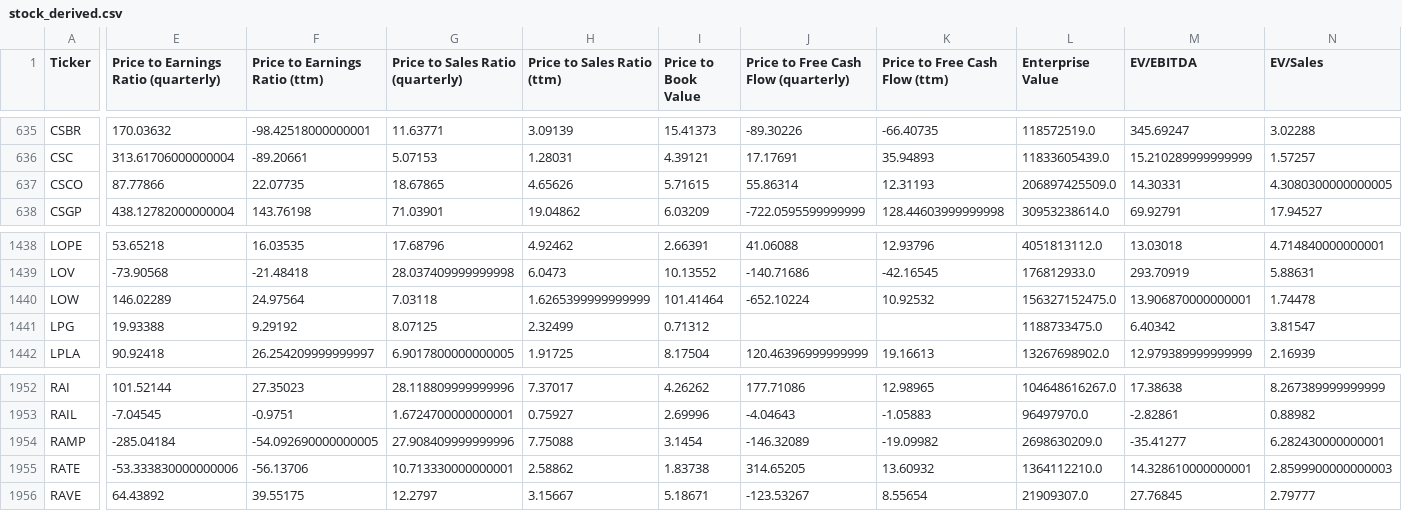
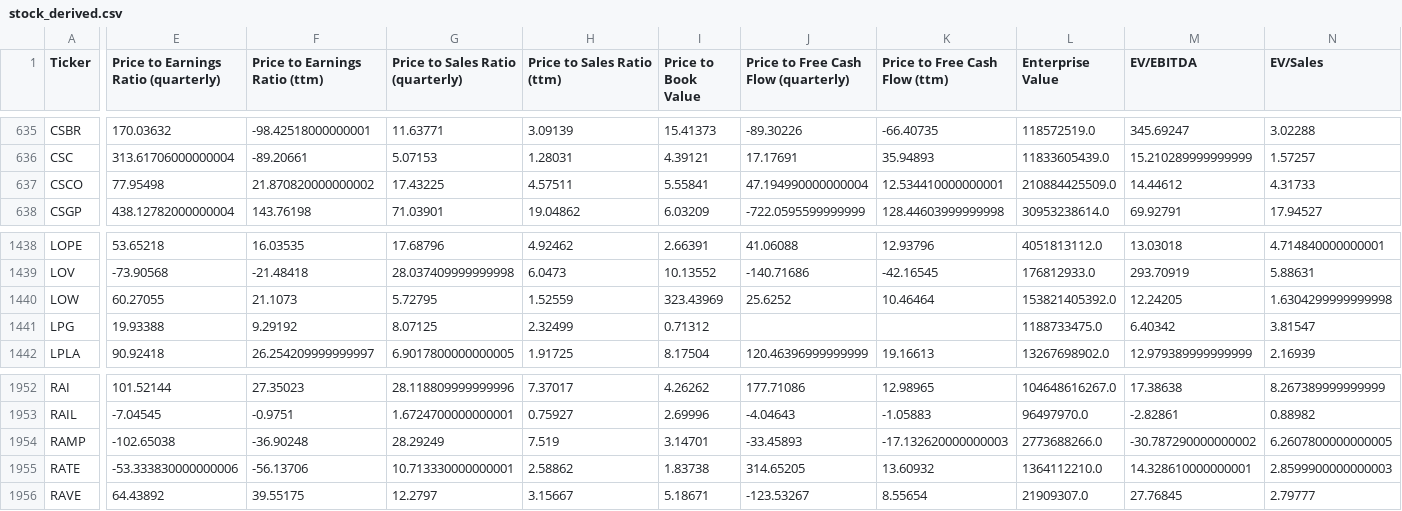
Before and after one commit to gardnmi/fundamental-stock-prediction, a CSV file: data/stock_derived.csv, drawn as a sheet; only a part is shown, gaps mark what is left out; the diff covers the shown part only; the diff names each change by its address in the sheet, - before the commit and + after, or states it on an @@ line.

```diff
--- a/data/stock_derived.csv
+++ b/data/stock_derived.csv
-E637: 87.77866
+E637: 77.95498
-F637 (Price to Earnings Ratio (ttm)): 22.07735
+F637 (Price to Earnings Ratio (ttm)): 21.870820000000002
-G637 (Price to Sales Ratio (quarterly)): 18.67865
+G637 (Price to Sales Ratio (quarterly)): 17.43225
-H637 (Price to Sales Ratio (ttm)): 4.65626
+H637 (Price to Sales Ratio (ttm)): 4.57511
-I637 (Price to Book Value): 5.71615
+I637 (Price to Book Value): 5.55841
-J637: 55.86314
+J637: 47.194990000000004
-K637 (Price to Free Cash Flow (ttm)): 12.31193
+K637 (Price to Free Cash Flow (ttm)): 12.534410000000001
-L637 (Enterprise Value): 206897425509.0
+L637 (Enterprise Value): 210884425509.0
-M637 (EV/EBITDA): 14.30331
+M637 (EV/EBITDA): 14.44612
-N637 (EV/Sales): 4.3080300000000005
+N637 (EV/Sales): 4.31733
-E1440: 146.02289
+E1440: 60.27055
-F1440 (Price to Earnings Ratio (ttm)): 24.97564
+F1440 (Price to Earnings Ratio (ttm)): 21.1073
-G1440 (Price to Sales Ratio (quarterly)): 7.03118
+G1440 (Price to Sales Ratio (quarterly)): 5.72795
-H1440 (Price to Sales Ratio (ttm)): 1.6265399999999999
+H1440 (Price to Sales Ratio (ttm)): 1.52559
-I1440 (Price to Book Value): 101.41464
+I1440 (Price to Book Value): 323.43969
-J1440: -652.10224
+J1440: 25.6252
-K1440 (Price to Free Cash Flow (ttm)): 10.92532
+K1440 (Price to Free Cash Flow (ttm)): 10.46464
-L1440 (Enterprise Value): 156327152475.0
+L1440 (Enterprise Value): 153821405392.0
-M1440 (EV/EBITDA): 13.906870000000001
+M1440 (EV/EBITDA): 12.24205
-N1440 (EV/Sales): 1.74478
+N1440 (EV/Sales): 1.6304299999999998
-E1954: -285.04184
+E1954: -102.65038
-F1954 (Price to Earnings Ratio (ttm)): -54.092690000000005
+F1954 (Price to Earnings Ratio (ttm)): -36.90248
-G1954 (Price to Sales Ratio (quarterly)): 27.908409999999996
+G1954 (Price to Sales Ratio (quarterly)): 28.29249
-H1954 (Price to Sales Ratio (ttm)): 7.75088
+H1954 (Price to Sales Ratio (ttm)): 7.519
-I1954 (Price to Book Value): 3.1454
+I1954 (Price to Book Value): 3.14701
-J1954: -146.32089
+J1954: -33.45893
-K1954 (Price to Free Cash Flow (ttm)): -19.09982
+K1954 (Price to Free Cash Flow (ttm)): -17.132620000000003
-L1954 (Enterprise Value): 2698630209.0
+L1954 (Enterprise Value): 2773688266.0
-M1954 (EV/EBITDA): -35.41277
+M1954 (EV/EBITDA): -30.787290000000002
-N1954 (EV/Sales): 6.282430000000001
+N1954 (EV/Sales): 6.2607800000000005
```
Also changed, not shown: 94 edited cells elsewhere in this file, analyst_growth_estimates.csv, data/general_balance.csv, 5 other files.
